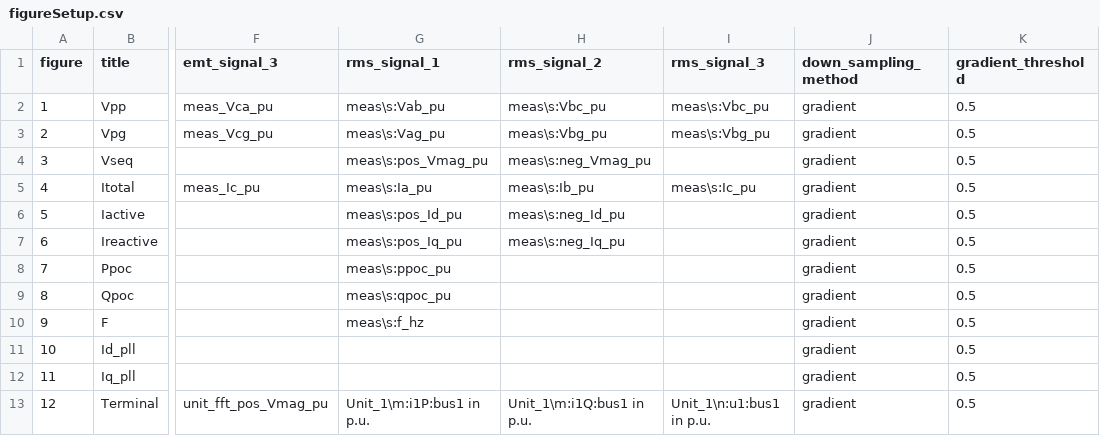
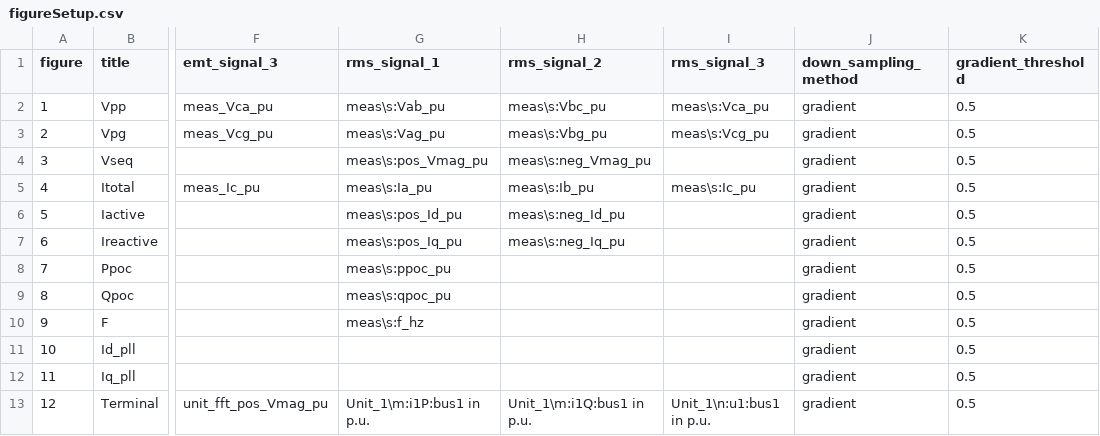
Before and after one commit to Energinet-AIG/MTB, a CSV file: plotter/figureSetup.csv, drawn as a sheet; only a part is shown, gaps mark what is left out; the diff names each change by its address in the sheet, - before the commit and + after, or states it on an @@ line.

Commit message:
Plotter improvements

```diff
--- a/plotter/figureSetup.csv
+++ b/plotter/figureSetup.csv
-I2 (rms_signal_3): meas\s:Vbc_pu
+I2 (rms_signal_3): meas\s:Vca_pu
-I3 (rms_signal_3): meas\s:Vbg_pu
+I3 (rms_signal_3): meas\s:Vcg_pu
```
Also changed, not shown: 3 other files.
